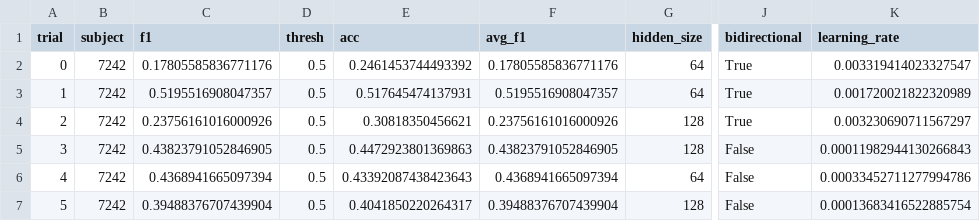
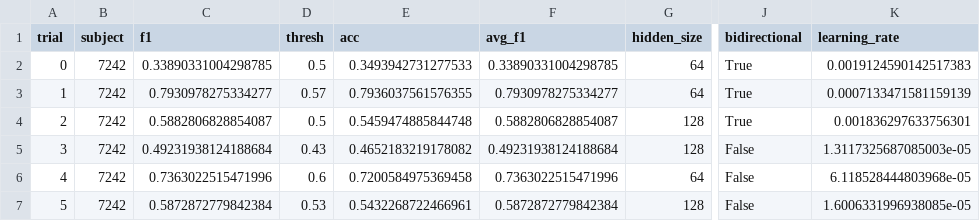
Before and after one commit to andrewsarracini/DS_Tutorials, a CSV file: logs/optuna_lstm_06-09.csv, drawn as a sheet; only a part is shown, gaps mark what is left out; the diff covers the shown part only; the diff names each change by its address in the sheet, - before the commit and + after, or states it on an @@ line.

Commit message:
same f1, in less trials

```diff
--- a/logs/optuna_lstm_06-09.csv
+++ b/logs/optuna_lstm_06-09.csv
-C2 (f1): 0.17805585836771176
+C2 (f1): 0.33890331004298785
-E2 (acc): 0.2461453744493392
+E2 (acc): 0.3493942731277533
-F2 (avg_f1): 0.17805585836771176
+F2 (avg_f1): 0.33890331004298785
-K2 (learning_rate): 0.003319414023327547
+K2 (learning_rate): 0.0019124590142517383
-C3 (f1): 0.5195516908047357
+C3 (f1): 0.7930978275334277
-D3 (thresh): 0.5
+D3 (thresh): 0.57
-E3 (acc): 0.517645474137931
+E3 (acc): 0.7936037561576355
-F3 (avg_f1): 0.5195516908047357
+F3 (avg_f1): 0.7930978275334277
-K3 (learning_rate): 0.001720021822320989
+K3 (learning_rate): 0.0007133471581159139
-C4 (f1): 0.23756161016000926
+C4 (f1): 0.5882806828854087
-E4 (acc): 0.30818350456621
+E4 (acc): 0.5459474885844748
-F4 (avg_f1): 0.23756161016000926
+F4 (avg_f1): 0.5882806828854087
-K4 (learning_rate): 0.003230690711567297
+K4 (learning_rate): 0.001836297633756301
-C5 (f1): 0.43823791052846905
+C5 (f1): 0.49231938124188684
-D5 (thresh): 0.5
+D5 (thresh): 0.43
-E5 (acc): 0.4472923801369863
+E5 (acc): 0.4652183219178082
-F5 (avg_f1): 0.43823791052846905
+F5 (avg_f1): 0.49231938124188684
-K5 (learning_rate): 0.00011982944130266843
+K5 (learning_rate): 1.3117325687085003e-05
-C6 (f1): 0.4368941665097394
+C6 (f1): 0.7363022515471996
-D6 (thresh): 0.5
+D6 (thresh): 0.6
-E6 (acc): 0.43392087438423643
+E6 (acc): 0.7200584975369458
-F6 (avg_f1): 0.4368941665097394
+F6 (avg_f1): 0.7363022515471996
-K6 (learning_rate): 0.00033452711277994786
+K6 (learning_rate): 6.118528444803968e-05
-C7 (f1): 0.39488376707439904
+C7 (f1): 0.5872872779842384
-D7 (thresh): 0.5
+D7 (thresh): 0.53
-E7 (acc): 0.4041850220264317
+E7 (acc): 0.5432268722466961
-F7 (avg_f1): 0.39488376707439904
+F7 (avg_f1): 0.5872872779842384
-K7 (learning_rate): 0.00013683416522885754
+K7 (learning_rate): 1.6006331996938085e-05
```
Also changed, not shown: 20 edited cells elsewhere in this file, 7 other files.
